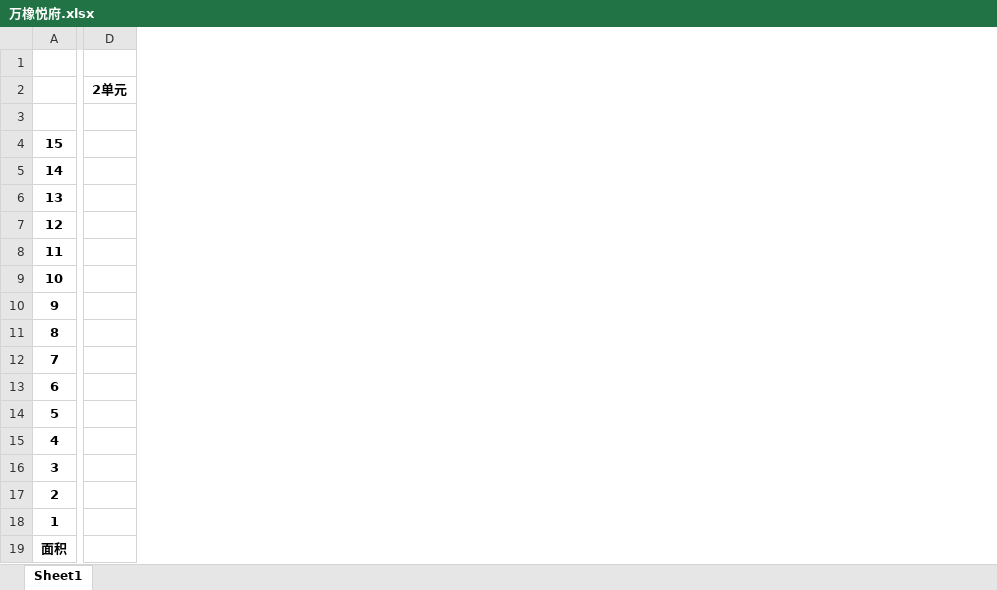
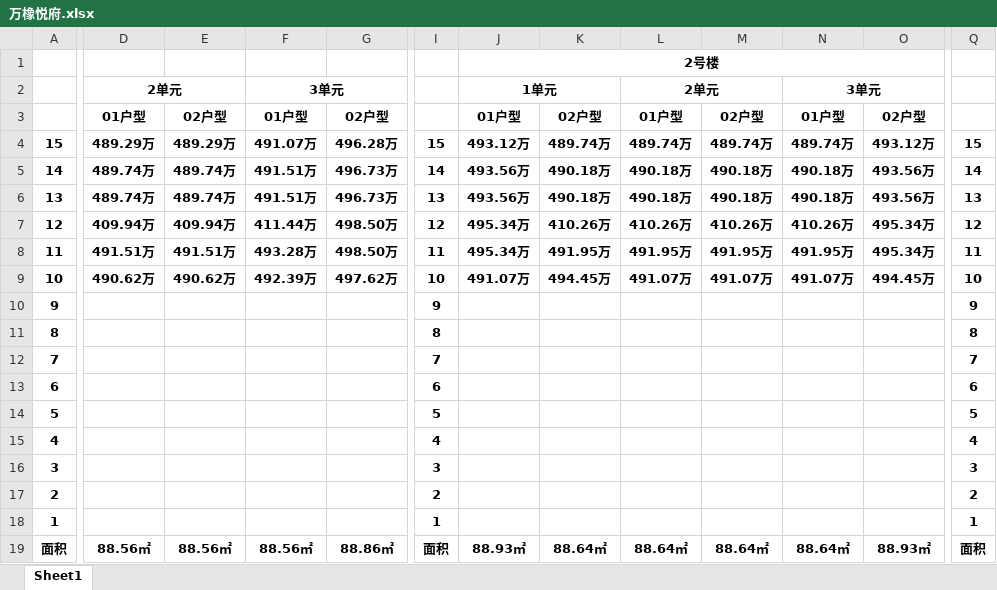
Before and after one commit to DragonParadise/beijing-house, an Excel workbook: 万橡悦府/万橡悦府.xlsx, sheet Sheet1, drawn as a sheet; only a part is shown, gaps mark what is left out; values as stored, in another font and other column widths than the file's, no borders; removed rows and columns are numbered as before the commit, all else as after; the diff covers the shown part only; the diff names each change by its address in the sheet, - before the commit and + after, or states it on an @@ line.

Commit message:
价格表

```diff
--- a/万橡悦府/万橡悦府.xlsx (sheet Sheet1)
+++ b/万橡悦府/万橡悦府.xlsx (sheet Sheet1)
-column D, row 2: 2单元
+column D, rows 2-19: 2单元 | 01户型 | 489.29万 | 489.74万 | 489.74万 | 409.94万 | 491.51万 | 490.62万 |  |  |  |  |  |  |  |  |  | 88.56㎡
+column E, rows 3-19: 02户型 | 489.29万 | 489.74万 | 489.74万 | 409.94万 | 491.51万 | 490.62万 |  |  |  |  |  |  |  |  |  | 88.56㎡
+column F, rows 2-19: 3单元 | 01户型 | 491.07万 | 491.51万 | 491.51万 | 411.44万 | 493.28万 | 492.39万 |  |  |  |  |  |  |  |  |  | 88.56㎡
+column G, rows 3-19: 02户型 | 496.28万 | 496.73万 | 496.73万 | 498.50万 | 498.50万 | 497.62万 |  |  |  |  |  |  |  |  |  | 88.86㎡
+column I, rows 4-19: 15 | 14 | 13 | 12 | 11 | 10 | 9 | 8 | 7 | 6 | 5 | 4 | 3 | 2 | 1 | 面积
+column J, rows 1-19: 2号楼 | 1单元 | 01户型 | 493.12万 | 493.56万 | 493.56万 | 495.34万 | 495.34万 | 491.07万 |  |  |  |  |  |  |  |  |  | 88.93㎡
+column K, rows 3-19: 02户型 | 489.74万 | 490.18万 | 490.18万 | 410.26万 | 491.95万 | 494.45万 |  |  |  |  |  |  |  |  |  | 88.64㎡
+column L, rows 2-19: 2单元 | 01户型 | 489.74万 | 490.18万 | 490.18万 | 410.26万 | 491.95万 | 491.07万 |  |  |  |  |  |  |  |  |  | 88.64㎡
+column M, rows 3-19: 02户型 | 489.74万 | 490.18万 | 490.18万 | 410.26万 | 491.95万 | 491.07万 |  |  |  |  |  |  |  |  |  | 88.64㎡
+column N, rows 2-19: 3单元 | 01户型 | 489.74万 | 490.18万 | 490.18万 | 410.26万 | 491.95万 | 491.07万 |  |  |  |  |  |  |  |  |  | 88.64㎡
+column O, rows 3-19: 02户型 | 493.12万 | 493.56万 | 493.56万 | 495.34万 | 495.34万 | 494.45万 |  |  |  |  |  |  |  |  |  | 88.93㎡
+column Q, rows 4-19: 15 | 14 | 13 | 12 | 11 | 10 | 9 | 8 | 7 | 6 | 5 | 4 | 3 | 2 | 1 | 面积
```
Also changed, not shown: 8 added columns and 8 edited cells elsewhere in this sheet.
